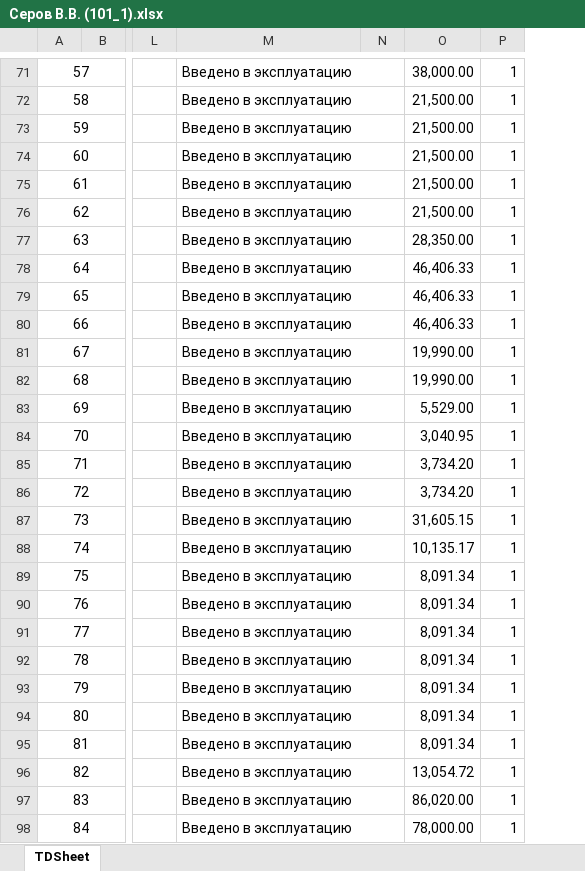
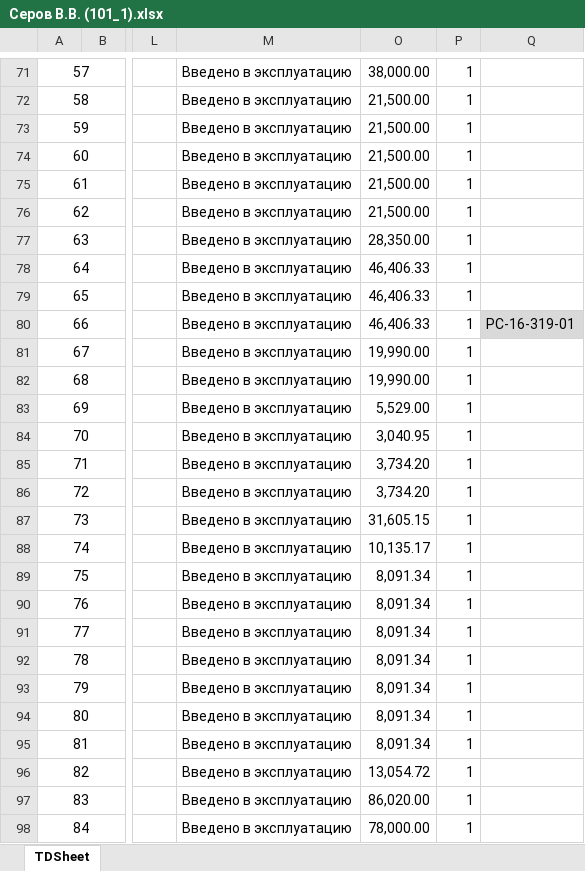
Before and after one commit to VadimSerov/ostatki, an Excel workbook: 04 04 22/Серов В.В. (101_1).xlsx, sheet TDSheet, drawn as a sheet; only a part is shown, gaps mark what is left out; values as stored, in another font and other column widths than the file's, no borders; charts and pictures not drawn; removed rows and columns are numbered as before the commit, all else as after; the diff covers the shown part only; the diff names each change by its address in the sheet, - before the commit and + after, or states it on an @@ line.

```diff
--- a/04 04 22/Серов В.В. (101_1).xlsx (sheet TDSheet)
+++ b/04 04 22/Серов В.В. (101_1).xlsx (sheet TDSheet)
@@ column N hidden, empty @@
+column Q, row 80: РС-16-319-01
-M71:N71 merged
-M72:N72 merged
-M73:N73 merged
-M74:N74 merged
-M75:N75 merged
-M76:N76 merged
-M77:N77 merged
-M78:N78 merged
-M79:N79 merged
-M80:N80 merged
-M81:N81 merged
-M82:N82 merged
-M83:N83 merged
-M84:N84 merged
-M85:N85 merged
-M86:N86 merged
-M87:N87 merged
-M88:N88 merged
-M89:N89 merged
-M90:N90 merged
-M91:N91 merged
-M92:N92 merged
-M93:N93 merged
-M94:N94 merged
-M95:N95 merged
-M96:N96 merged
-M97:N97 merged
-M98:N98 merged
```
Also changed, not shown: merged cells elsewhere in this sheet, charts or pictures, Alex/список-XLSX Worksheet.xlsx, 4 other files.
